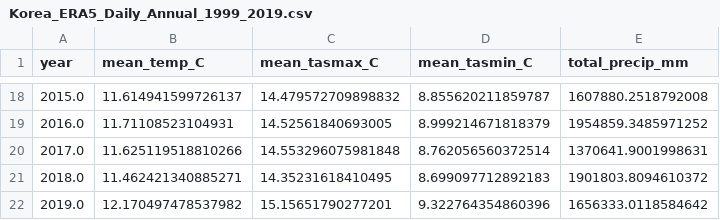
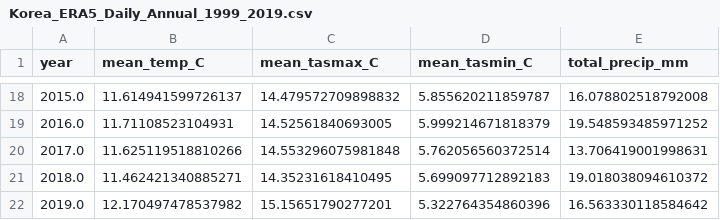
Before and after one commit to Blunf/datamining25, a CSV file: data/Korea_ERA5_Daily_Annual_1999_2019.csv, drawn as a sheet; only a part is shown, gaps mark what is left out; the diff covers the shown part only.

```diff
--- a/data/Korea_ERA5_Daily_Annual_1999_2019.csv
+++ b/data/Korea_ERA5_Daily_Annual_1999_2019.csv
@@ -18,5 +18,5 @@ year,mean_temp_C,mean_tasmax_C,mean_tasmin_C,total_precip_mm
-2015.0,11.614941599726137,14.479572709898832,8.855620211859787,1607880.2518792008
-2016.0,11.71108523104931,14.52561840693005,8.999214671818379,1954859.3485971252
-2017.0,11.625119518810266,14.553296075981848,8.762056560372514,1370641.9001998631
-2018.0,11.462421340885271,14.35231618410495,8.699097712892183,1901803.8094610372
-2019.0,12.170497478537982,15.15651790277201,9.322764354860396,1656333.0118584642
+2015.0,11.614941599726137,14.479572709898832,5.855620211859787,16.078802518792008
+2016.0,11.71108523104931,14.52561840693005,5.999214671818379,19.548593485971252
+2017.0,11.625119518810266,14.553296075981848,5.762056560372514,13.706419001998631
+2018.0,11.462421340885271,14.35231618410495,5.699097712892183,19.018038094610372
+2019.0,12.170497478537982,15.15651790277201,5.322764354860396,16.563330118584642
```
Also changed, not shown: 32 edited cells elsewhere in this file, data/Korea_NEXGDDP_ACCESS-CM2_SSP245_Annual_2021_2040.csv.
